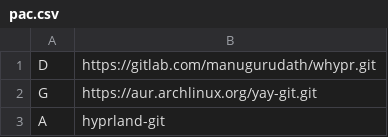
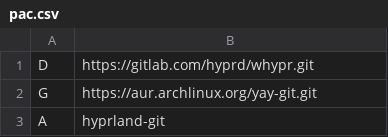
Before and after one commit to mackpiat/whypr_rice, a CSV file: pac.csv, drawn as a sheet; only a part is shown.

Commit message:
Update pac.csv

```diff
--- a/pac.csv
+++ b/pac.csv
@@ -1,2 +1,2 @@
-D,https://gitlab.com/manugurudath/whypr.git
+D,https://gitlab.com/hyprd/whypr.git
 G,https://aur.archlinux.org/yay-git.git
```
